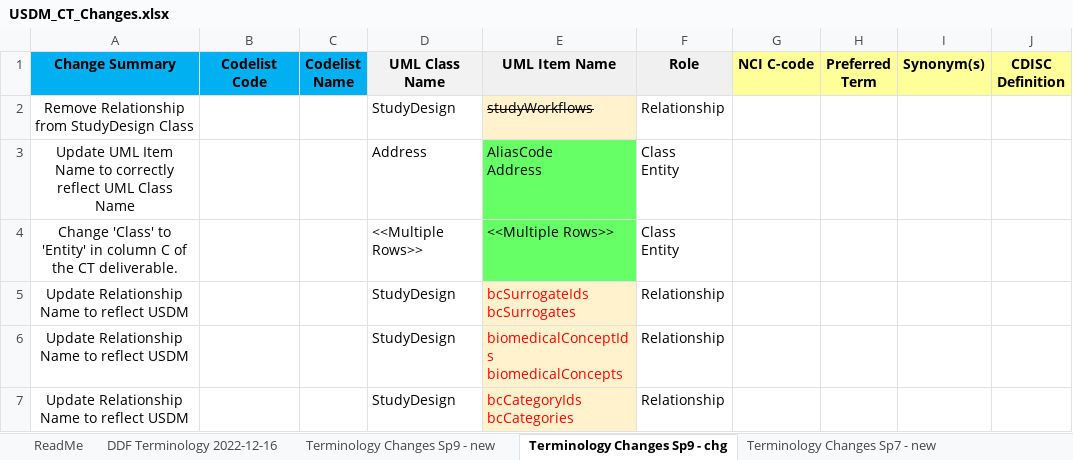
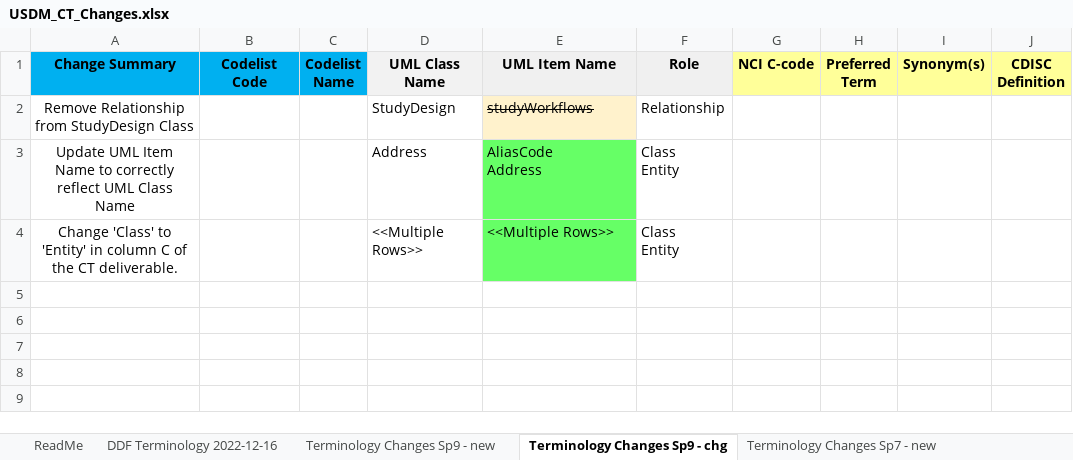
Before and after one commit to cdisc-org/DDF-RA, an Excel workbook: Deliverables/CT/USDM_CT_Changes.xlsx, sheet Terminology Changes Sp9 - chg, drawn as a sheet; values as stored, in another font and other column widths than the file's, no borders; ↵ is a line break in a cell; the diff names each change by its address in the sheet, - before the commit and + after, or states it on an @@ line.

Commit message:
Update USDM_CT_Changes.xlsx
Remove changes that were completed in sprint 7

```diff
--- a/Deliverables/CT/USDM_CT_Changes.xlsx (sheet Terminology Changes Sp9 - chg)
+++ b/Deliverables/CT/USDM_CT_Changes.xlsx (sheet Terminology Changes Sp9 - chg)
-row 5: Update Relationship Name to reflect USDM |  |  | StudyDesign | bcSurrogateIds ↵ bcSurrogates | Relationship
-row 6: Update Relationship Name to reflect USDM |  |  | StudyDesign | biomedicalConceptIds ↵ biomedicalConcepts | Relationship
-row 7: Update Relationship Name to reflect USDM |  |  | StudyDesign | bcCategoryIds ↵ bcCategories | Relationship
```
